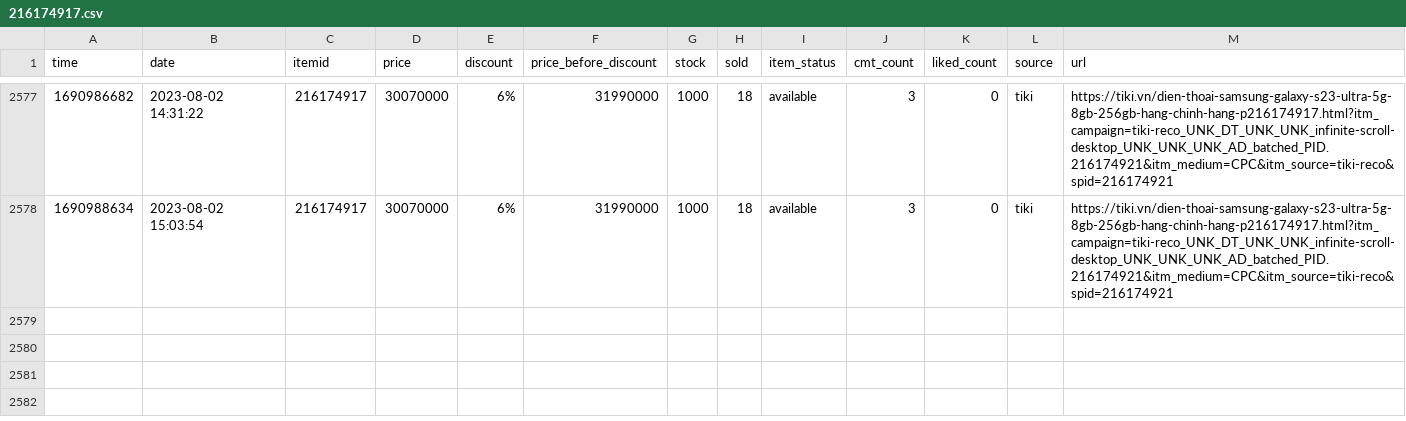
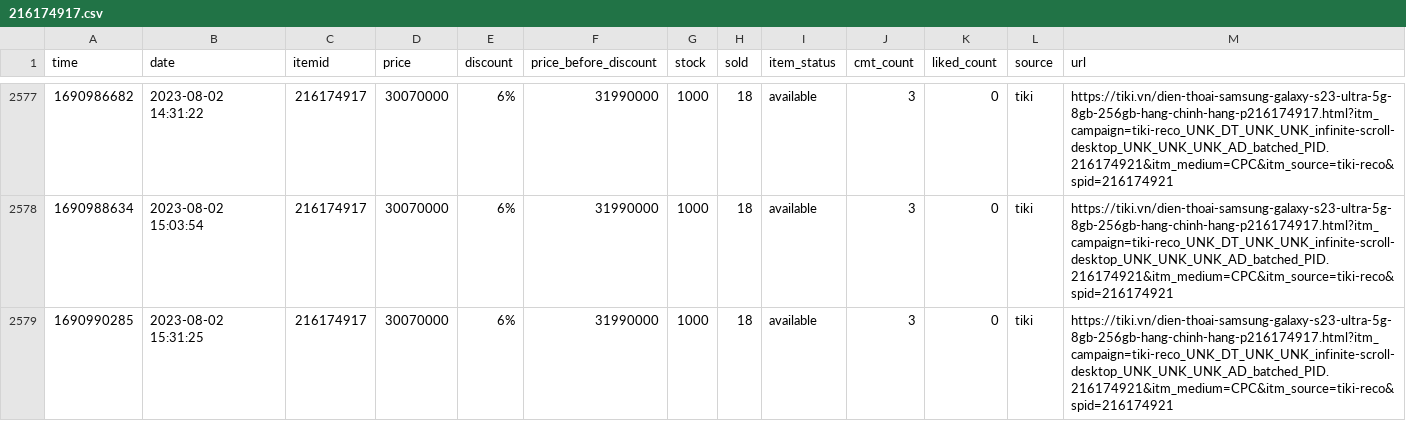
Before and after one commit to neko-pro/rez0nk, a CSV file: data/history/216174917.csv, drawn as a sheet; only a part is shown, gaps mark what is left out.

```diff
--- a/data/history/216174917.csv
+++ b/data/history/216174917.csv
@@ -2578 +2578,2 @@ time,date,itemid,price,discount,price_before_discount,stock,sold,item_status,cmt
 1690988634,2023-08-02 15:03:54,216174917,30070000,6%,31990000,1000,18,available,3,0,tiki,https://tiki.vn/dien-thoai-samsung-galaxy-s23-ultra-5g-8gb-256gb-hang-chinh-hang-p216174917.html?itm_campaign=tiki-reco_UNK_DT_UNK_UNK_infinite-scroll-desktop_UNK_UNK_UNK_AD_batched_PID.216174921&itm_medium=CPC&itm_source=tiki-reco&spid=216174921
+1690990285,2023-08-02 15:31:25,216174917,30070000,6%,31990000,1000,18,available,3,0,tiki,https://tiki.vn/dien-thoai-samsung-galaxy-s23-ultra-5g-8gb-256gb-hang-chinh-hang-p216174917.html?itm_campaign=tiki-reco_UNK_DT_UNK_UNK_infinite-scroll-desktop_UNK_UNK_UNK_AD_batched_PID.216174921&itm_medium=CPC&itm_source=tiki-reco&spid=216174921
```
Also changed, not shown: data/history/127367894.csv, data/history/183035665.csv, 11 other files.
